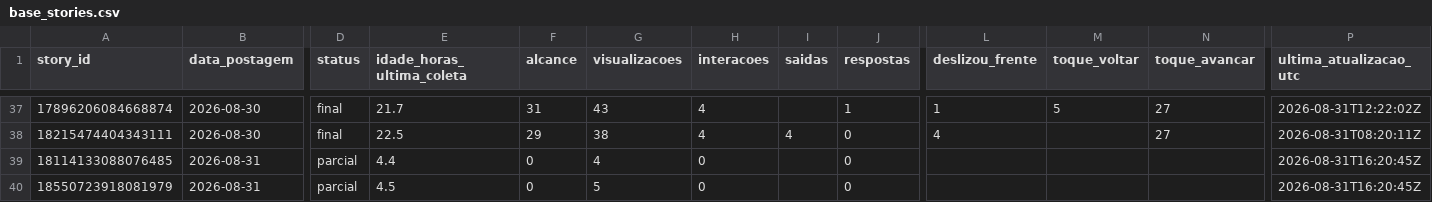
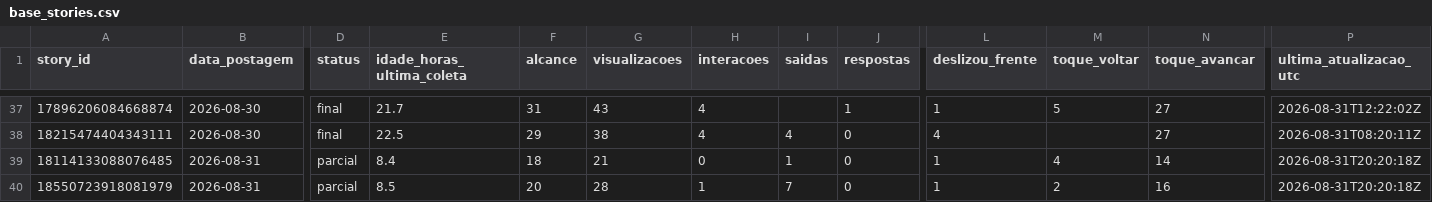
Before and after one commit to lopeslimafelipe-dot/gestao-em-pratica-stories-diario, a CSV file: stories-metricas/base_stories.csv, drawn as a sheet; only a part is shown, gaps mark what is left out; the diff names each change by its address in the sheet, - before the commit and + after, or states it on an @@ line.

```diff
--- a/stories-metricas/base_stories.csv
+++ b/stories-metricas/base_stories.csv
-E39 (idade_horas_ultima_coleta): 4.4
+E39 (idade_horas_ultima_coleta): 8.4
-F39 (alcance): 0
+F39 (alcance): 18
-G39 (visualizacoes): 4
+G39 (visualizacoes): 21
-I39 (saidas): (empty)
+I39 (saidas): 1
-L39:L40 (deslizou_frente): (empty)
+L39:L40 (deslizou_frente): 1
-M39 (toque_voltar): (empty)
+M39 (toque_voltar): 4
-N39 (toque_avancar): (empty)
+N39 (toque_avancar): 14
-P39:P40 (ultima_atualizacao_utc): 2026-08-31T16:20:45Z
+P39:P40 (ultima_atualizacao_utc): 2026-08-31T20:20:18Z
-E40 (idade_horas_ultima_coleta): 4.5
+E40 (idade_horas_ultima_coleta): 8.5
-F40 (alcance): 0
+F40 (alcance): 20
-G40 (visualizacoes): 5
+G40 (visualizacoes): 28
-H40 (interacoes): 0
+H40 (interacoes): 1
-I40 (saidas): (empty)
+I40 (saidas): 7
-M40 (toque_voltar): (empty)
+M40 (toque_voltar): 2
-N40 (toque_avancar): (empty)
+N40 (toque_avancar): 16
```
